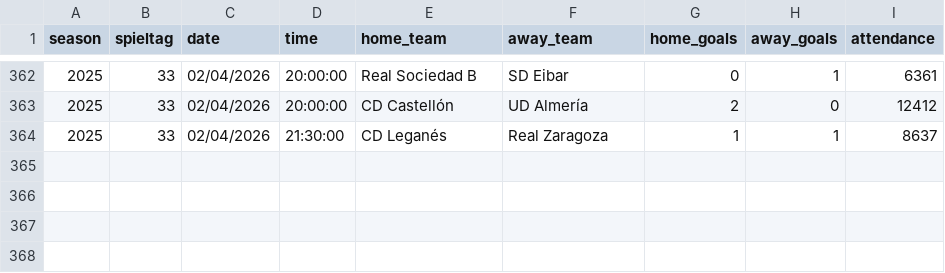
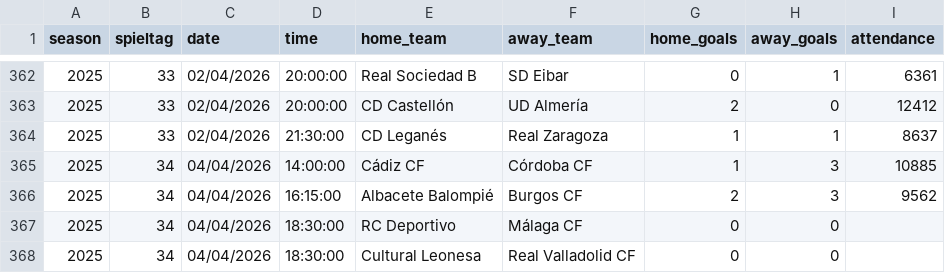
Before and after one commit to jdiegots/aforolab, a CSV file: public/data/matches/segunda_2025_j1-15.csv, drawn as a sheet; only a part is shown, gaps mark what is left out; the diff names each change by its address in the sheet, - before the commit and + after, or states it on an @@ line.

```diff
--- a/public/data/matches/segunda_2025_j1-15.csv
+++ b/public/data/matches/segunda_2025_j1-15.csv
+row 365: 2025 | 34 | 04/04/2026 | 14:00:00 | Cádiz CF | Córdoba CF | 1 | 3 | 10885
+row 366: 2025 | 34 | 04/04/2026 | 16:15:00 | Albacete Balompié | Burgos CF | 2 | 3 | 9562
+row 367: 2025 | 34 | 04/04/2026 | 18:30:00 | RC Deportivo | Málaga CF | 0 | 0
+row 368: 2025 | 34 | 04/04/2026 | 18:30:00 | Cultural Leonesa | Real Valladolid CF | 0 | 0
```
Also changed, not shown: public/data/matches/laliga_2025_j1-13.csv.
